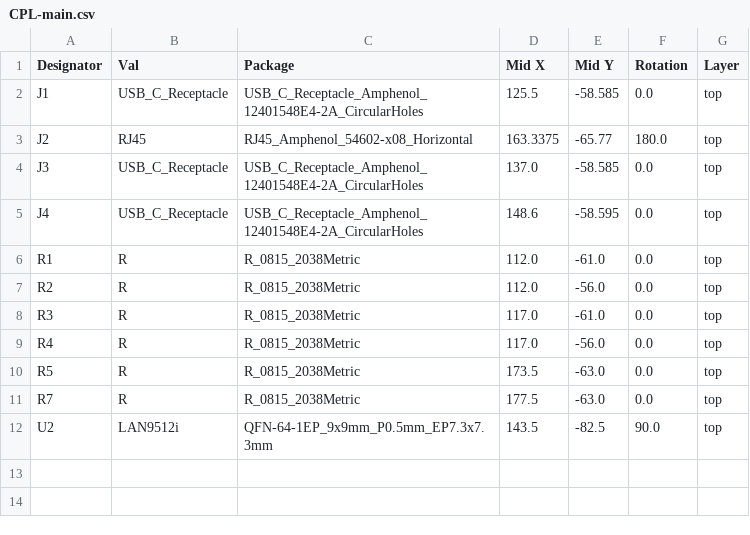
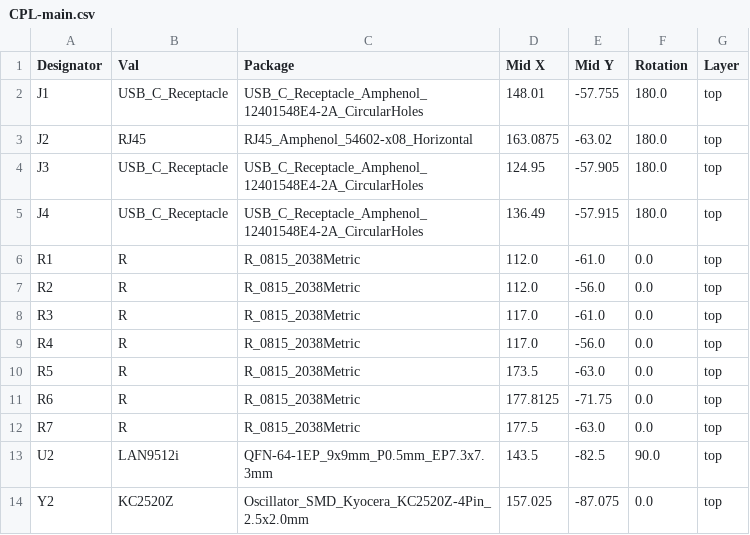
Before and after one commit to Cyclic007/ScuffedBattleStation, a CSV file: PCB/jlcpcb/production_files/CPL-main.csv, drawn as a sheet.

```diff
--- a/PCB/jlcpcb/production_files/CPL-main.csv
+++ b/PCB/jlcpcb/production_files/CPL-main.csv
@@ -1,6 +1,6 @@
 Designator,Val,Package,Mid X,Mid Y,Rotation,Layer
-J1,USB_C_Receptacle,USB_C_Receptacle_Amphenol_12401548E4-2A_CircularHoles,125.5,-58.585,0.0,top
-J2,RJ45,RJ45_Amphenol_54602-x08_Horizontal,163.3375,-65.77,180.0,top
-J3,USB_C_Receptacle,USB_C_Receptacle_Amphenol_12401548E4-2A_CircularHoles,137.0,-58.585,0.0,top
-J4,USB_C_Receptacle,USB_C_Receptacle_Amphenol_12401548E4-2A_CircularHoles,148.6,-58.595,0.0,top
+J1,USB_C_Receptacle,USB_C_Receptacle_Amphenol_12401548E4-2A_CircularHoles,148.01,-57.755,180.0,top
+J2,RJ45,RJ45_Amphenol_54602-x08_Horizontal,163.0875,-63.02,180.0,top
+J3,USB_C_Receptacle,USB_C_Receptacle_Amphenol_12401548E4-2A_CircularHoles,124.95,-57.905,180.0,top
+J4,USB_C_Receptacle,USB_C_Receptacle_Amphenol_12401548E4-2A_CircularHoles,136.49,-57.915,180.0,top
 R1,R,R_0815_2038Metric,112.0,-61.0,0.0,top
@@ -10,3 +10,5 @@ R4,R,R_0815_2038Metric,117.0,-56.0,0.0,top
 R5,R,R_0815_2038Metric,173.5,-63.0,0.0,top
+R6,R,R_0815_2038Metric,177.8125,-71.75,0.0,top
 R7,R,R_0815_2038Metric,177.5,-63.0,0.0,top
 U2,LAN9512i,QFN-64-1EP_9x9mm_P0.5mm_EP7.3x7.3mm,143.5,-82.5,90.0,top
+Y2,KC2520Z,Oscillator_SMD_Kyocera_KC2520Z-4Pin_2.5x2.0mm,157.025,-87.075,0.0,top
```
Also changed, not shown: PCB/jlcpcb/production_files/BOM-main.csv, 17 other files.
